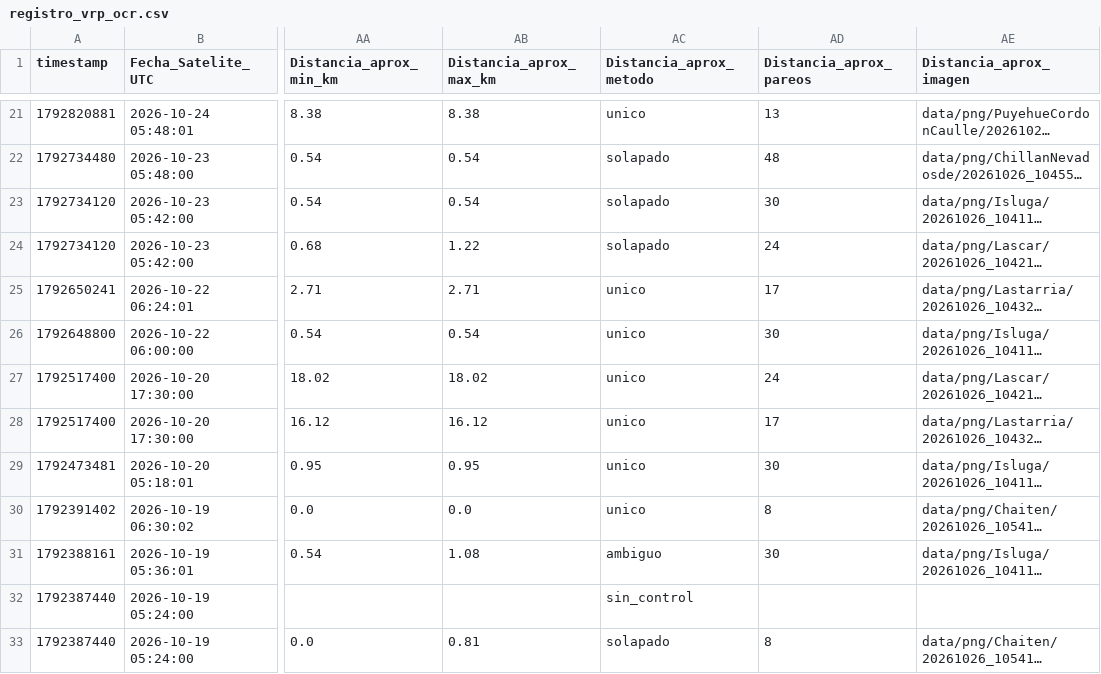
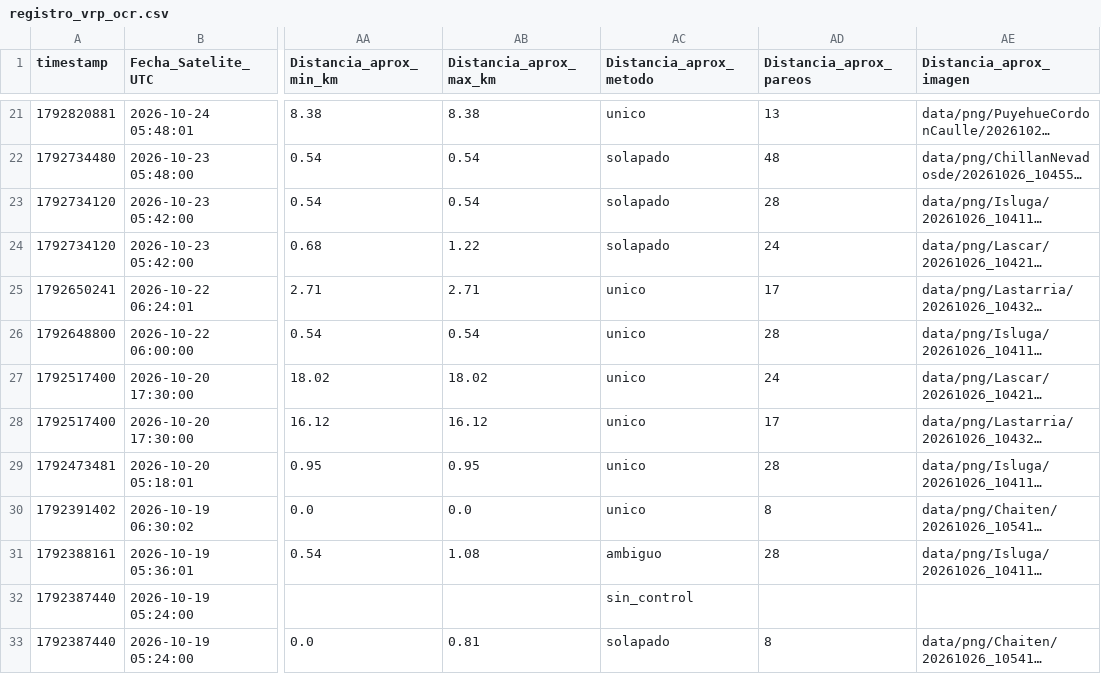
Before and after one commit to MendozaVolcanic/VRP-chile, a CSV file: data/mirova_reference/mirova_v1_snapshot/registro_vrp_ocr.csv, drawn as a sheet; only a part is shown, gaps mark what is left out; long unchanged cells end in …; the diff covers the shown part only; the diff names each change by its address in the sheet, - before the commit and + after, or states it on an @@ line.

Commit message:
data(mirova): sync CSV consolidado + OCR y JSONs por volcan (auto, F54/S146)

```diff
--- a/data/mirova_reference/mirova_v1_snapshot/registro_vrp_ocr.csv
+++ b/data/mirova_reference/mirova_v1_snapshot/registro_vrp_ocr.csv
-AD23 (Distancia_aprox_pareos): 30
+AD23 (Distancia_aprox_pareos): 28
-AD26 (Distancia_aprox_pareos): 30
+AD26 (Distancia_aprox_pareos): 28
-AD29 (Distancia_aprox_pareos): 30
+AD29 (Distancia_aprox_pareos): 28
-AD31 (Distancia_aprox_pareos): 30
+AD31 (Distancia_aprox_pareos): 28
```
Also changed, not shown: 16 edited cells elsewhere in this file, 23 other files.
